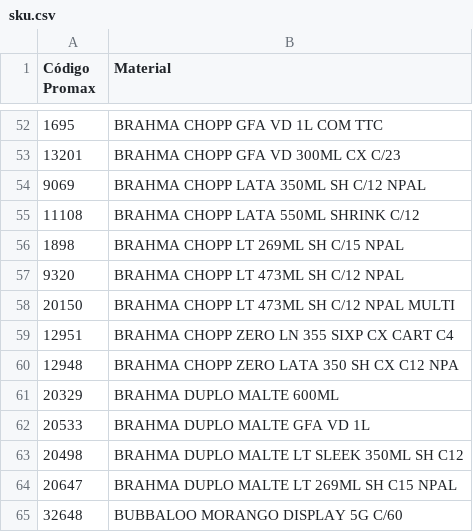
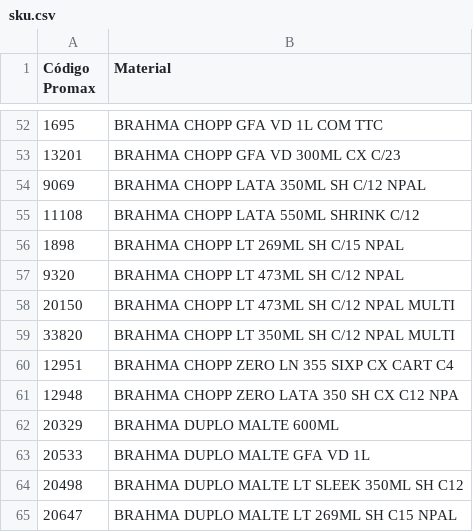
Before and after one commit to Kyara1707/ProjetoLogistica, a CSV file: data/sku.csv, drawn as a sheet; only a part is shown, gaps mark what is left out; the shorter side is filled out with more unchanged rows; the diff names each change by its address in the sheet, - before the commit and + after, or states it on an @@ line.

Commit message:
Update sku.csv

```diff
--- a/data/sku.csv
+++ b/data/sku.csv
+row 59: 33820 | BRAHMA CHOPP LT 350ML SH C/12 NPAL MULTI
```
